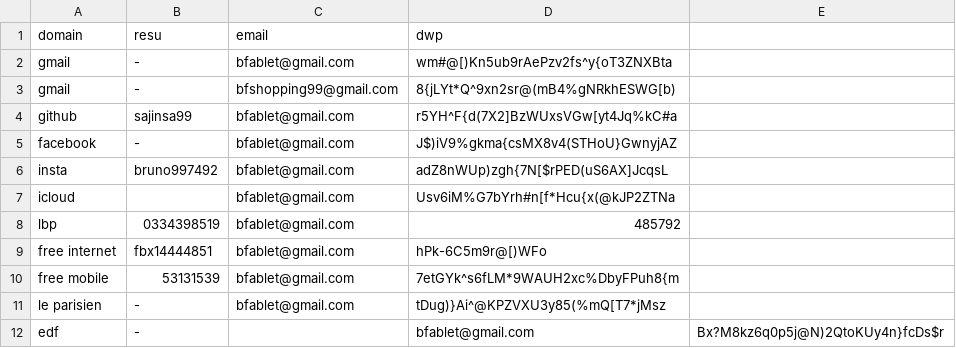
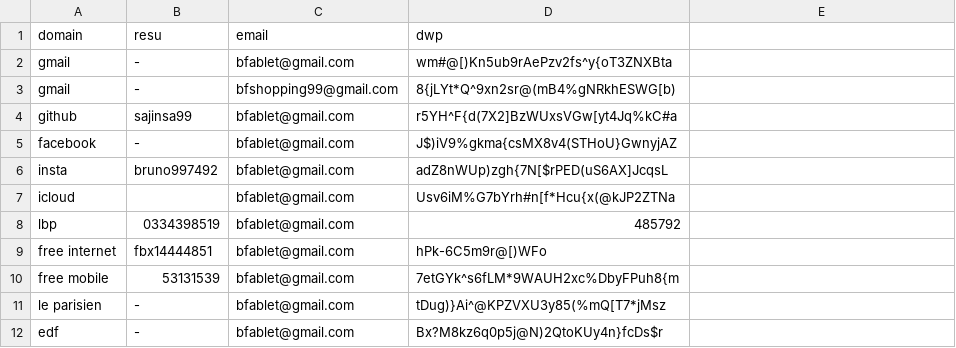
Before and after one commit to sajinsa99/misc, a CSV file: .ici.csv, drawn as a sheet.

Commit message:
Update .ici.csv

```diff
--- a/.ici.csv
+++ b/.ici.csv
@@ -11,2 +11,2 @@ free mobile , 53131539 , bfablet@gmail.com , 7etGYk^s6fLM*9WAUH2xc%DbyFPuh8{m
 le parisien , - , bfablet@gmail.com , tDug)}Ai^@KPZVXU3y85(%mQ[T7*jMsz
-edf , - , , bfablet@gmail.com , Bx?M8kz6q0p5j@N)2QtoKUy4n}fcDs$r
+edf , - , bfablet@gmail.com , Bx?M8kz6q0p5j@N)2QtoKUy4n}fcDs$r
```
